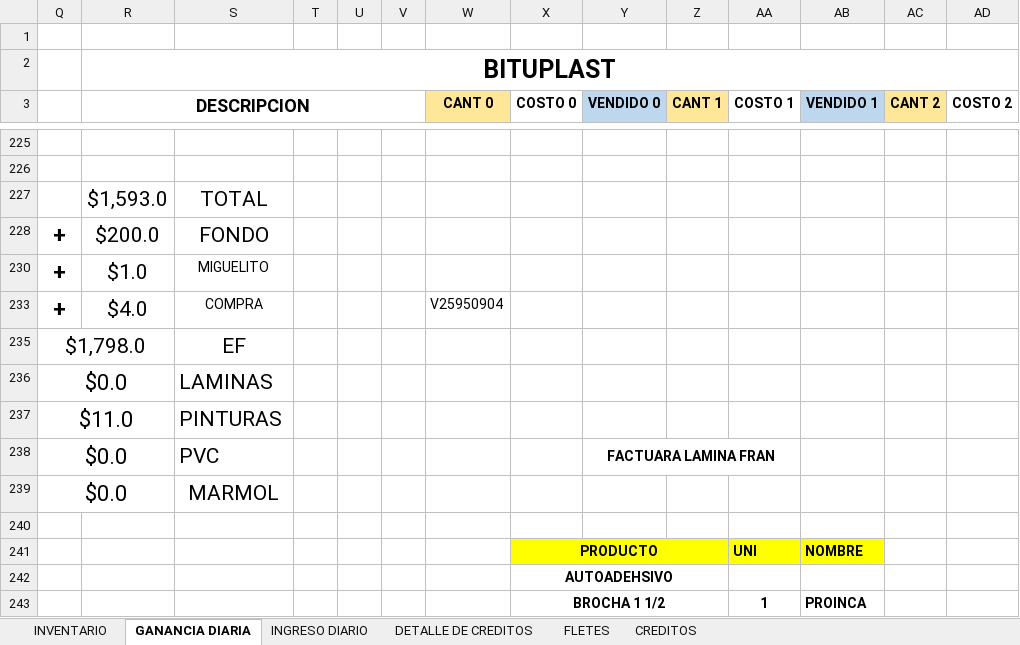
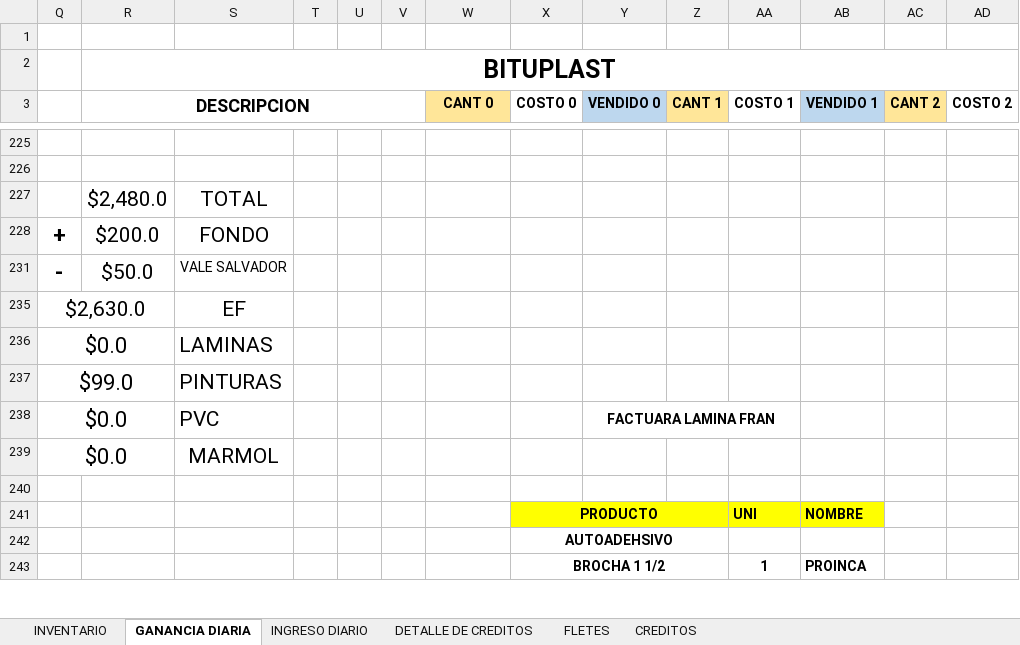
Before and after one commit to JPuente25/Proinca, an Excel workbook: LISTA DE PRODUCTOS PROINCA.xlsx, sheet GANANCIA DIARIA, drawn as a sheet; only a part is shown, gaps mark what is left out; values as stored, in another font and other column widths than the file's, no borders; removed rows and columns are numbered as before the commit, all else as after; rows hold the shown columns only; the diff names each change by its address in the sheet, - before the commit and + after, or states it on an @@ line.

```diff
--- a/LISTA DE PRODUCTOS PROINCA.xlsx (sheet GANANCIA DIARIA)
+++ b/LISTA DE PRODUCTOS PROINCA.xlsx (sheet GANANCIA DIARIA)
-R227 (DESCRIPCION): $1,593.0
+R227 (DESCRIPCION): $2,480.0
@@ row 230 hidden: + | $1.0 | MIGUELITO @@
-row 233: + | $4.0 | COMPRA |  |  |  | V25950904
-row 235: $1,798.0 |  | EF
+row 231: - | $50.0 | VALE SALVADOR
+row 235: $2,630.0 |  | EF
-Q237: $11.0
+Q237: $99.0
```
Also changed, not shown: sheet CREDITOS, sheet DETALLE DE CREDITOS, sheet INGRESO DIARIO, hidden cells.
